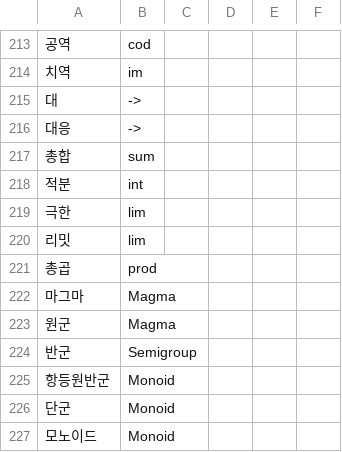
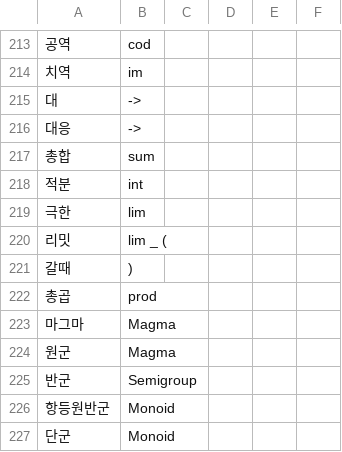
Before and after one commit to iasandcb/mark-vector, a CSV file: backend/app/spoken_math_default.csv, drawn as a sheet; only a part is shown, gaps mark what is left out; the shorter side is filled out with more unchanged rows.

```diff
--- a/backend/app/spoken_math_default.csv
+++ b/backend/app/spoken_math_default.csv
@@ -220,3 +220,4 @@
 극한, lim
-리밋, lim
+리밋, lim _ (
+갈때, )
 총곱, prod
```
Also changed, not shown: 1 other file.
